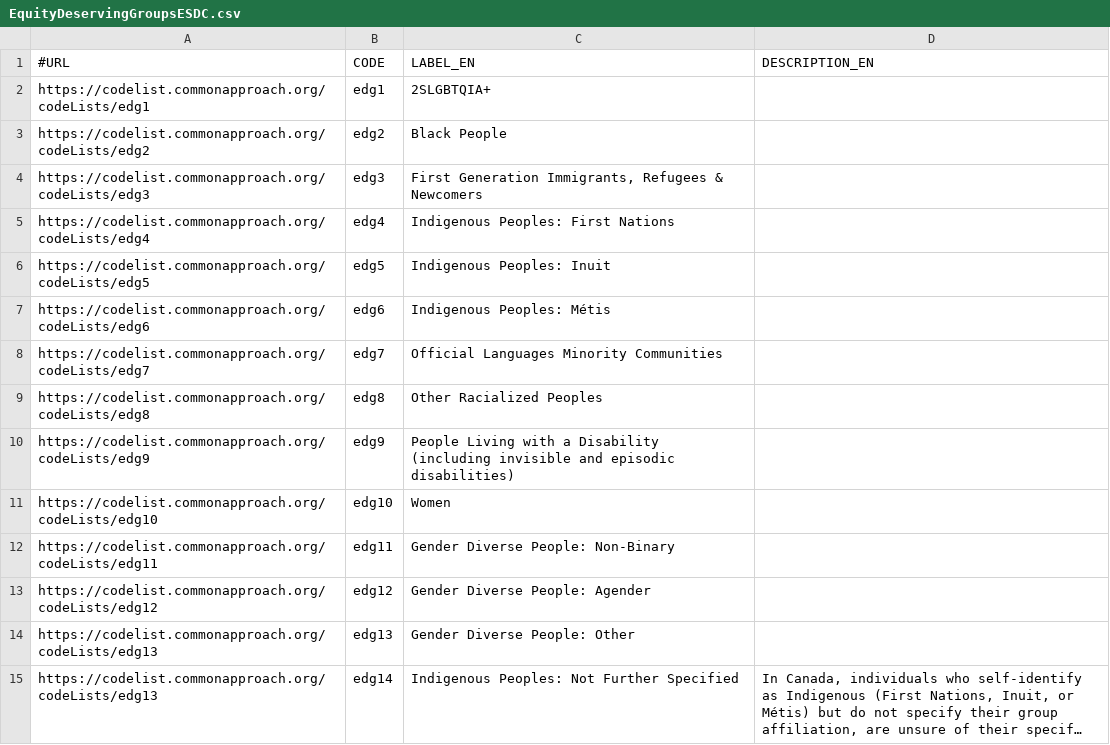
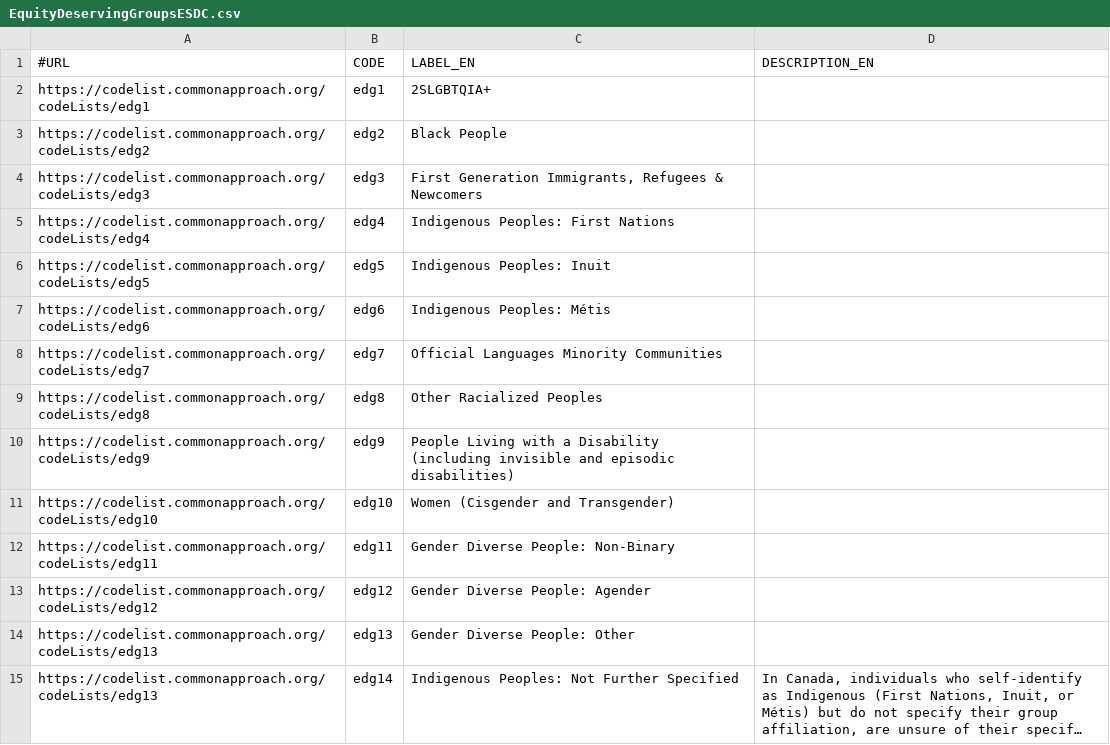
Before and after one commit to commonapproach/CodeLists, a CSV file: EquityDeservingGroupsESDC/EquityDeservingGroupsESDC.csv, drawn as a sheet; long unchanged cells end in ….

Commit message:
Fix typos
'CanadaYukon' -> 'Canada' in ProvinceTerritory
'http' -> 'https' for UN SDGs IRIs in SDGImpacts
'Women' -> 'Women (Cisgender and Transgender)' for EquityDeservingGroupsESDC and PopulationServed

```diff
--- a/EquityDeservingGroupsESDC/EquityDeservingGroupsESDC.csv
+++ b/EquityDeservingGroupsESDC/EquityDeservingGroupsESDC.csv
@@ -10,3 +10,3 @@
 "https://codelist.commonapproach.org/codeLists/edg9","edg9","People Living with a Disability (including invisible and episodic disabilities)",""
-"https://codelist.commonapproach.org/codeLists/edg10","edg10","Women",""
+"https://codelist.commonapproach.org/codeLists/edg10","edg10","Women (Cisgender and Transgender)",""
 "https://codelist.commonapproach.org/codeLists/edg11","edg11","Gender Diverse People: Non-Binary",""
```
Also changed, not shown: PopulationServed/PopulationServed.csv, SDGImpacts/SDGImpacts.csv, 26 other files.
